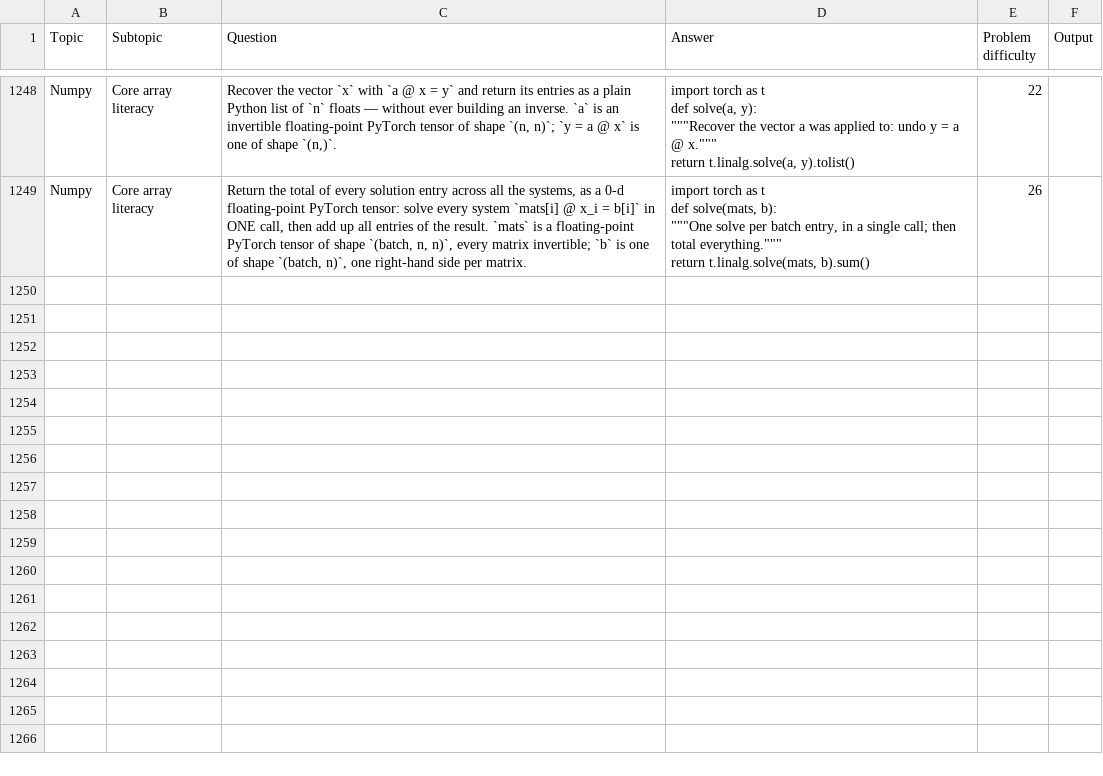
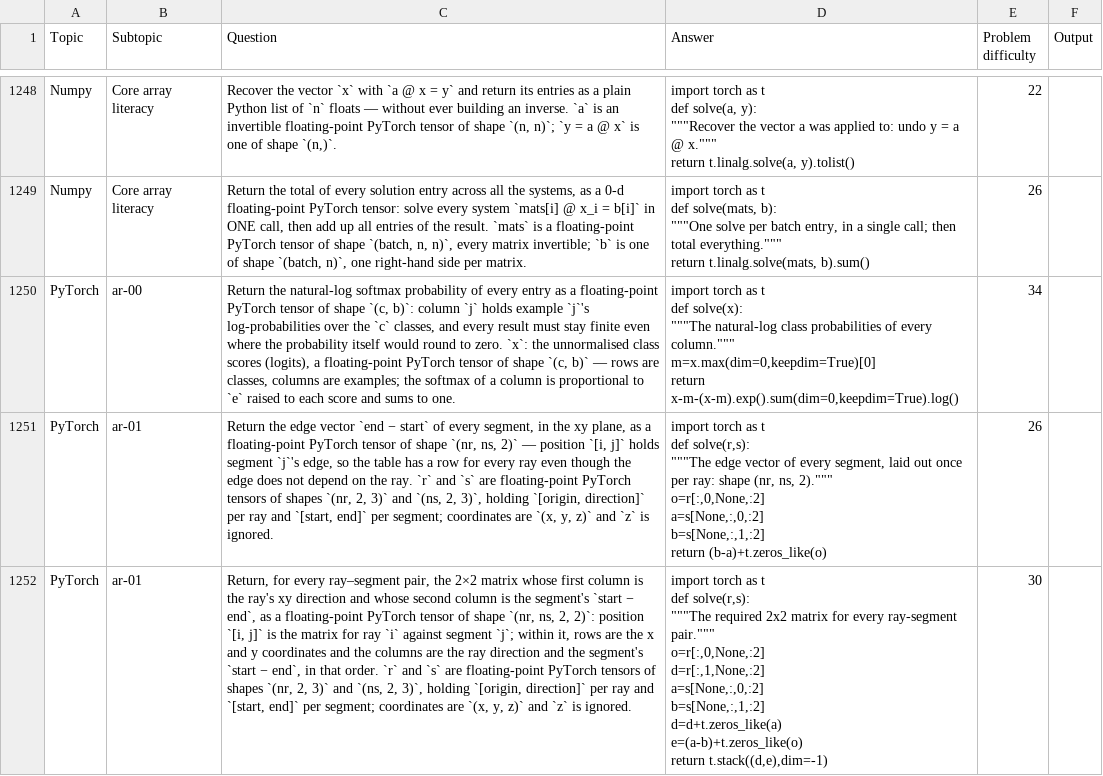
Before and after one commit to AkiraTheSquid/Delta-Drills, a CSV file: This-Directory-Only/csv files of problems/curated_additions.csv, drawn as a sheet; only a part is shown, gaps mark what is left out; ↵ is a line break in a cell; the diff names each change by its address in the sheet, - before the commit and + after, or states it on an @@ line.

```diff
--- a/This-Directory-Only/csv files of problems/curated_additions.csv
+++ b/This-Directory-Only/csv files of problems/curated_additions.csv
+row 1250: PyTorch | ar-00 | Return the natural-log softmax probability of every entry as a floating-point PyTorch tensor of shape `(c, b)`: column `j` holds example `j`'s log-probabilities over the `c` classes, and every result must stay finite even where the probability itself would round to zero. `x`: the unnormalised class scores (logits), a floating-point PyTorch tensor of shape `(c, b)` — rows are classes, columns are examples; the softmax of a column is proportional to `e` raised to each score and sums to one. | import torch as t ↵ def solve(x): ↵ """The natural-log class probabilities of every column.""" ↵ m=x.max(dim=0,keepdim=True)[0] ↵ return x-m-(x-m).exp().sum(dim=0,keepdim=True).log() | 34
+row 1251: PyTorch | ar-01 | Return the edge vector `end − start` of every segment, in the xy plane, as a floating-point PyTorch tensor of shape `(nr, ns, 2)` — position `[i, j]` holds segment `j`'s edge, so the table has a row for every ray even though the edge does not depend on the ray. `r` and `s` are floating-point PyTorch tensors of shapes `(nr, 2, 3)` and `(ns, 2, 3)`, holding `[origin, direction]` per ray and `[start, end]` per segment; coordinates are `(x, y, z)` and `z` is ignored. | import torch as t ↵ def solve(r,s): ↵ """The edge vector of every segment, laid out once per ray: shape (nr, ns, 2).""" ↵ o=r[:,0,None,:2] ↵ a=s[None,:,0,:2] ↵ b=s[None,:,1,:2] ↵ return (b-a)+t.zeros_like(o) | 26
+row 1252: PyTorch | ar-01 | Return, for every ray–segment pair, the 2×2 matrix whose first column is the ray's xy direction and whose second column is the segment's `start − end`, as a floating-point PyTorch tensor of shape `(nr, ns, 2, 2)`: position `[i, j]` is the matrix for ray `i` against segment `j`; within it, rows are the x and y coordinates and the columns are the ray direction and the segment's `start − end`, in that order. `r` and `s` are floating-point PyTorch tensors of shapes `(nr, 2, 3)` and `(ns, 2, 3)`, holding `[origin, direction]` per ray and `[start, end]` per segment; coordinates are `(x, y, z)` and `z` is ignored. | import torch as t ↵ def solve(r,s): ↵ """The required 2x2 matrix for every ray-segment pair.""" ↵ o=r[:,0,None,:2] ↵ d=r[:,1,None,:2] ↵ a=s[None,:,0,:2] ↵ b=s[None,:,1,:2] ↵ d=d+t.zeros_like(a) ↵ e=(a-b)+t.zeros_like(o) ↵ return t.stack((d,e),dim=-1) | 30
```
Also changed, not shown: 16 other files.
